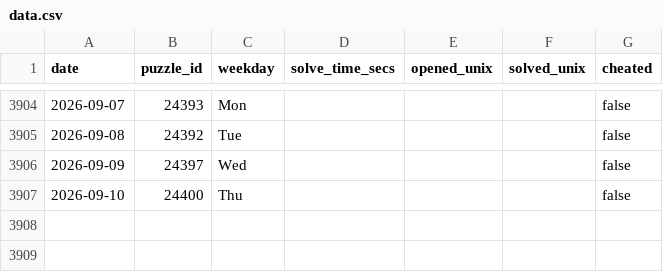
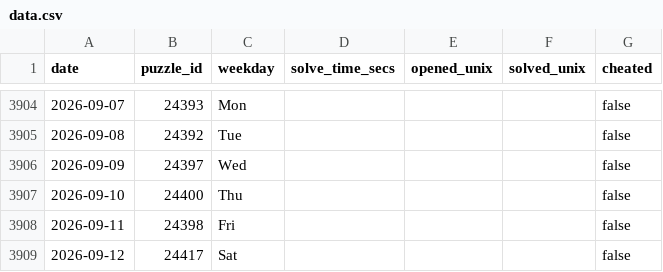
Before and after one commit to samleitermann/NYTCrosswordScraper, a CSV file: data.csv, drawn as a sheet; only a part is shown, gaps mark what is left out; the diff names each change by its address in the sheet, - before the commit and + after, or states it on an @@ line.

```diff
--- a/data.csv
+++ b/data.csv
+row 3908: 2026-09-11 | 24398 | Fri |  |  |  | false
+row 3909: 2026-09-12 | 24417 | Sat |  |  |  | false
```
Also changed, not shown: 2 other files.
